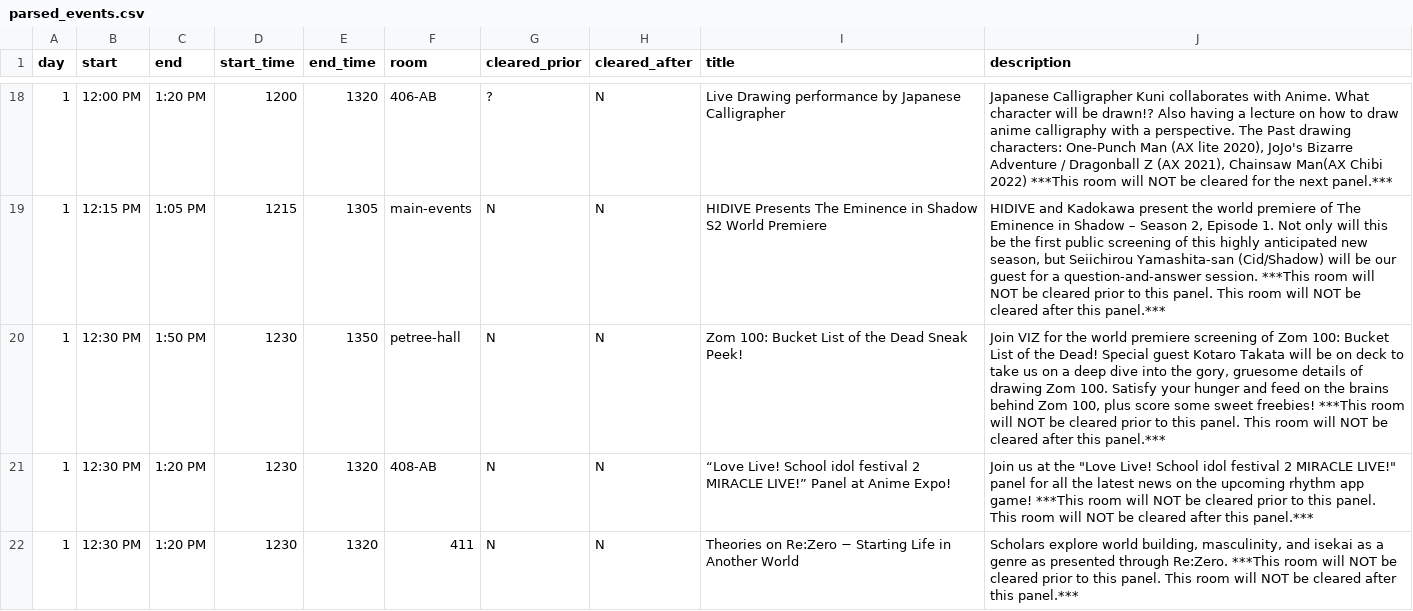
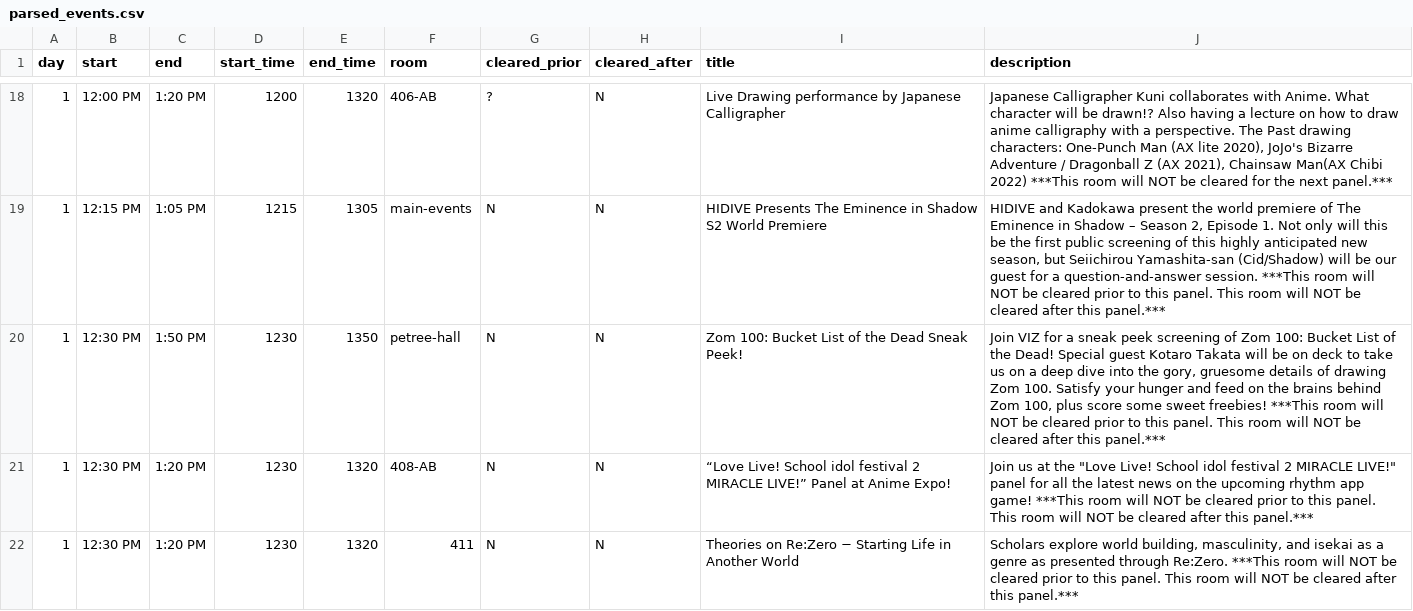
Before and after one commit to onionpancakes/anime-expo-schedule-table, a CSV file: data/parsed_events.csv, drawn as a sheet; only a part is shown, gaps mark what is left out; the diff covers the shown part only.

```diff
--- a/data/parsed_events.csv
+++ b/data/parsed_events.csv
@@ -19,3 +19,3 @@ day,start,end,start_time,end_time,room,cleared_prior,cleared_after,title,descrip
 1,12:15 PM,1:05 PM,1215,1305,main-events,N,N,HIDIVE Presents The Eminence in Shadow S2 World Premiere,"HIDIVE and Kadokawa present the world premiere of The Eminence in Shadow – Season 2, Episode 1. Not only will this be the first public screening of this highly anticipated new season, but Seiichirou Yamashita-san (Cid/Shadow) will be our guest for a question-and-answer session. ***This room will NOT be cleared prior to this panel. This room will NOT be cleared after this panel.***"
-1,12:30 PM,1:50 PM,1230,1350,petree-hall,N,N,Zom 100: Bucket List of the Dead Sneak Peek!,"Join VIZ for the world premiere screening of Zom 100: Bucket List of the Dead! Special guest Kotaro Takata will be on deck to take us on a deep dive into the gory, gruesome details of drawing Zom 100. Satisfy your hunger and feed on the brains behind Zom 100, plus score some sweet freebies! ***This room will NOT be cleared prior to this panel. This room will NOT be cleared after this panel.***"
+1,12:30 PM,1:50 PM,1230,1350,petree-hall,N,N,Zom 100: Bucket List of the Dead Sneak Peek!,"Join VIZ for a sneak peek  screening of Zom 100: Bucket List of the Dead! Special guest Kotaro Takata will be on deck to take us on a deep dive into the gory, gruesome details of drawing Zom 100. Satisfy your hunger and feed on the brains behind Zom 100, plus score some sweet freebies! ***This room will NOT be cleared prior to this panel. This room will NOT be cleared after this panel.***"
 1,12:30 PM,1:20 PM,1230,1320,408-AB,N,N,“Love Live! School idol festival 2 MIRACLE LIVE!” Panel at Anime Expo!,"Join us at the ""Love Live! School idol festival 2 MIRACLE LIVE!"" panel for all the latest news on the upcoming rhythm app game! ***This room will NOT be cleared prior to this panel. This room will NOT be cleared after this panel.***"
```
Also changed, not shown: 4 edited cells elsewhere in this file, 3 other files.
